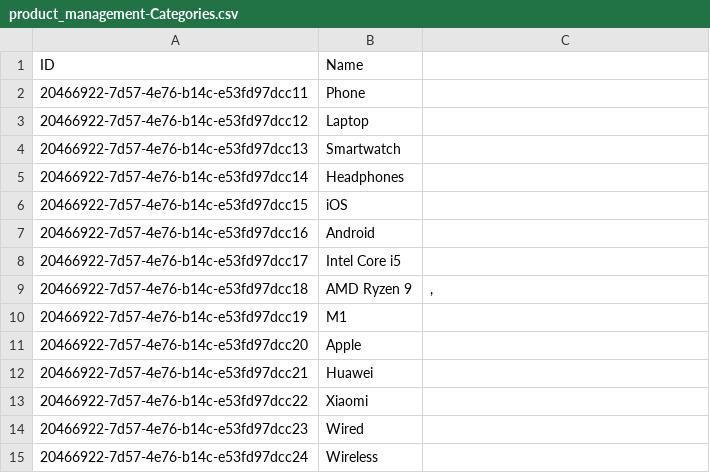
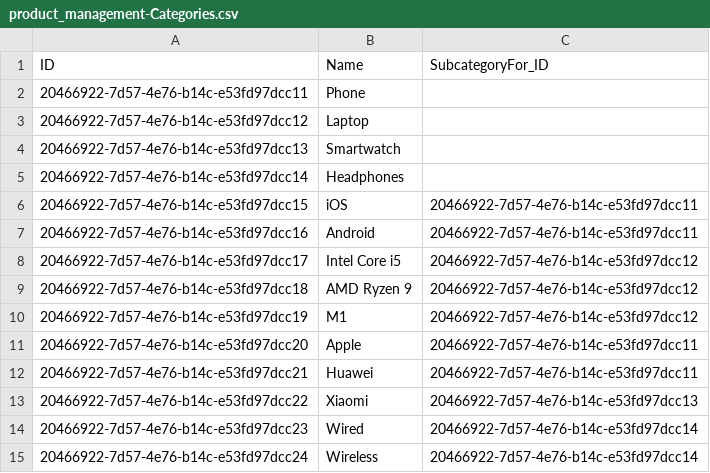
Before and after one commit to NadieKir/product-management-app-odata, a CSV file: db/data/product_management-Categories.csv, drawn as a sheet; the diff names each change by its address in the sheet, - before the commit and + after, or states it on an @@ line.

```diff
--- a/db/data/product_management-Categories.csv
+++ b/db/data/product_management-Categories.csv
-C1: (empty)
+C1: SubcategoryFor_ID
-C6:C7 (SubcategoryFor_ID): (empty)
+C6:C7 (SubcategoryFor_ID): 20466922-7d57-4e76-b14c-e53fd97dcc11
-C8 (SubcategoryFor_ID): (empty)
+C8 (SubcategoryFor_ID): 20466922-7d57-4e76-b14c-e53fd97dcc12
-C9 (SubcategoryFor_ID): ,
+C9 (SubcategoryFor_ID): 20466922-7d57-4e76-b14c-e53fd97dcc12
-C10 (SubcategoryFor_ID): (empty)
+C10 (SubcategoryFor_ID): 20466922-7d57-4e76-b14c-e53fd97dcc12
-C11:C12 (SubcategoryFor_ID): (empty)
+C11:C12 (SubcategoryFor_ID): 20466922-7d57-4e76-b14c-e53fd97dcc11
-C13 (SubcategoryFor_ID): (empty)
+C13 (SubcategoryFor_ID): 20466922-7d57-4e76-b14c-e53fd97dcc13
-C14:C15 (SubcategoryFor_ID): (empty)
+C14:C15 (SubcategoryFor_ID): 20466922-7d57-4e76-b14c-e53fd97dcc14
```
Also changed, not shown: db/data/product_management-Comments.csv, 5 other files.
